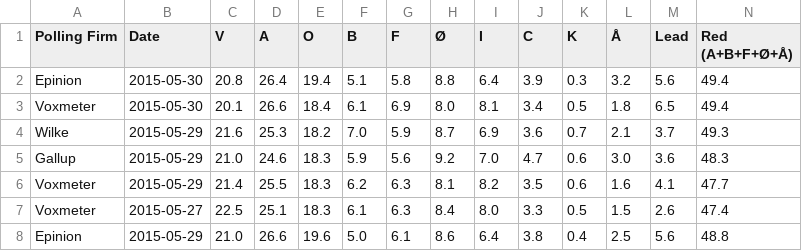
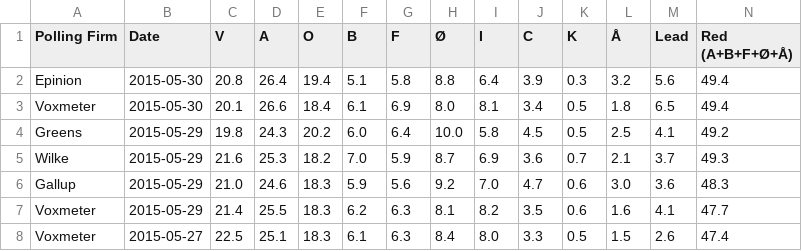
Before and after one commit to ndarville/danish-polls, a CSV file: all-polls.csv, drawn as a sheet; only a part is shown; the shorter side is filled out with more unchanged rows; rows hold the shown columns only; the diff names each change by its address in the sheet, - before the commit and + after, or states it on an @@ line.

Commit message:
New Greens poll

```diff
--- a/all-polls.csv
+++ b/all-polls.csv
+row 4: Greens | 2015-05-29 | 19.8 | 24.3 | 20.2 | 6.0 | 6.4 | 10.0 | 5.8 | 4.5 | 0.5 | 2.5 | 4.1 | 49.2
```
Also changed, not shown: data.csv.
